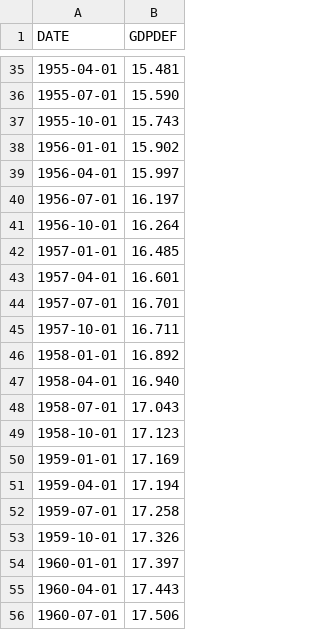
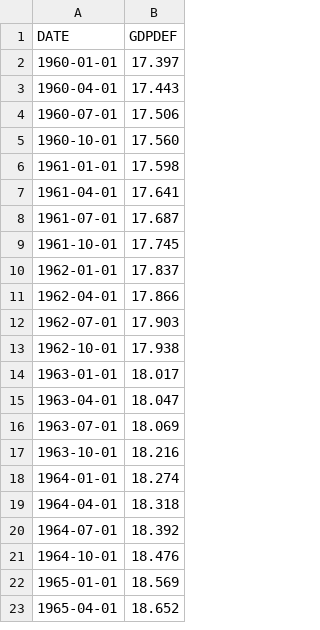
Before and after one commit to rawls238/first-year, a CSV file: spring/macro/part2/ps1/GDPDEF.csv, drawn as a sheet; only a part is shown, gaps mark what is left out; the shorter side is filled out with more unchanged rows; the diff covers the shown part only.

```diff
--- a/spring/macro/part2/ps1/GDPDEF.csv
+++ b/spring/macro/part2/ps1/GDPDEF.csv
@@ -35,20 +2 @@ DATE,GDPDEF
-1955-04-01,15.481
-1955-07-01,15.590
-1955-10-01,15.743
-1956-01-01,15.902
-1956-04-01,15.997
-1956-07-01,16.197
-1956-10-01,16.264
-1957-01-01,16.485
-1957-04-01,16.601
-1957-07-01,16.701
-1957-10-01,16.711
-1958-01-01,16.892
-1958-04-01,16.940
-1958-07-01,17.043
-1958-10-01,17.123
-1959-01-01,17.169
-1959-04-01,17.194
-1959-07-01,17.258
-1959-10-01,17.326
 1960-01-01,17.397
```
Also changed, not shown: 33 removed rows elsewhere in this file, 6 other files.
